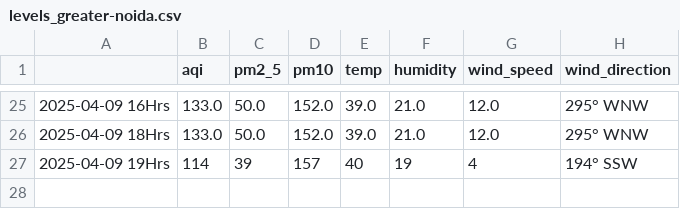
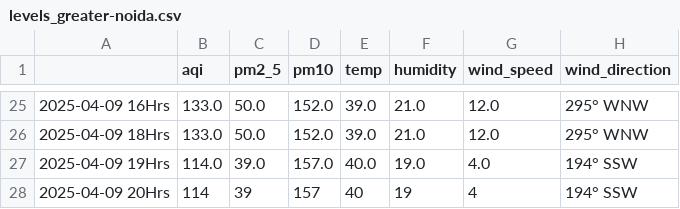
Before and after one commit to Prashant-Sharma-2056/Pollution-Tracker, a CSV file: levels_greater-noida.csv, drawn as a sheet; only a part is shown, gaps mark what is left out.

```diff
--- a/levels_greater-noida.csv
+++ b/levels_greater-noida.csv
@@ -26,2 +26,3 @@
 2025-04-09 18Hrs,133.0,50.0,152.0,39.0,21.0,12.0,295° WNW
-2025-04-09 19Hrs,114,39,157,40,19,4,194° SSW
+2025-04-09 19Hrs,114.0,39.0,157.0,40.0,19.0,4.0,194° SSW
+2025-04-09 20Hrs,114,39,157,40,19,4,194° SSW
```
Also changed, not shown: levels_ghaziabad.csv, levels_hyderabad.csv, 4 other files.
